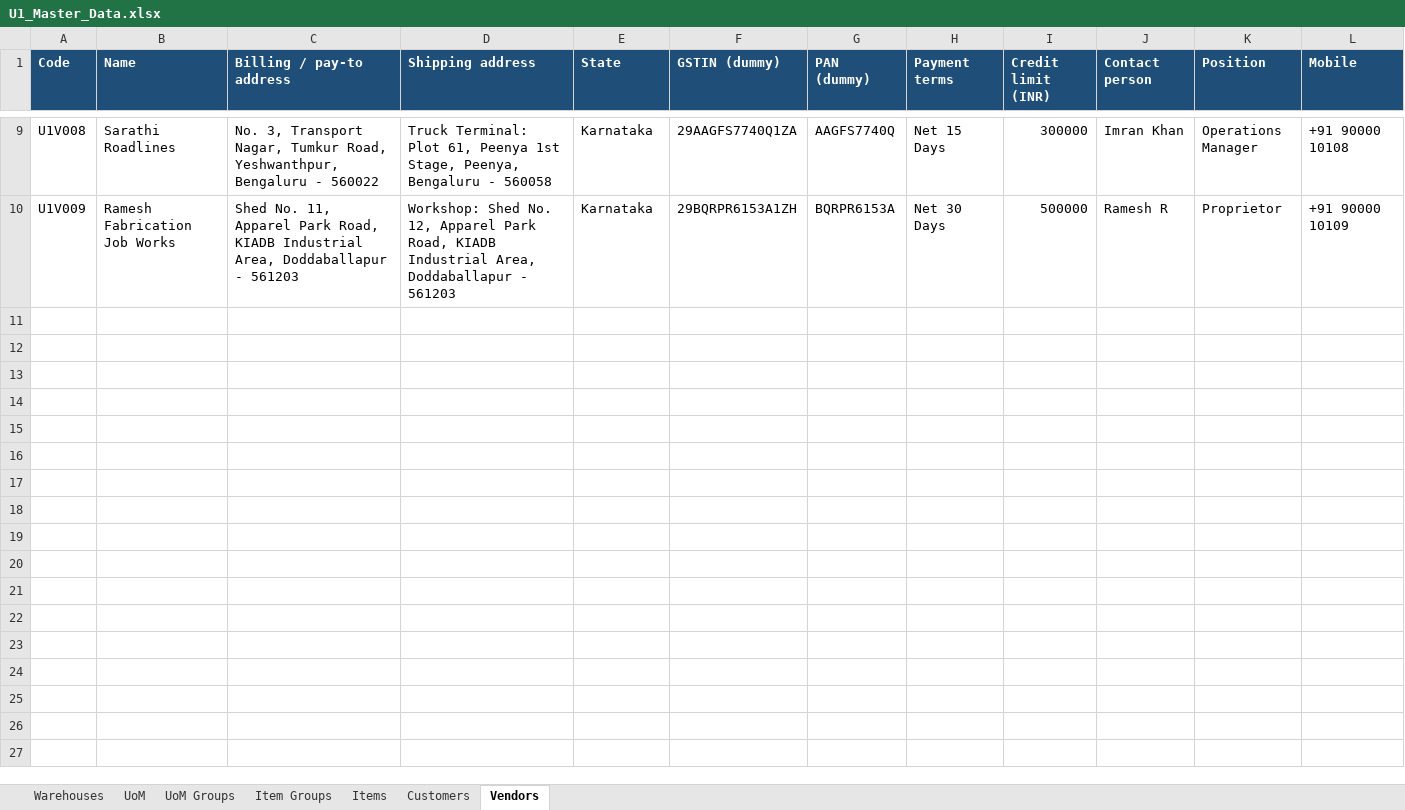
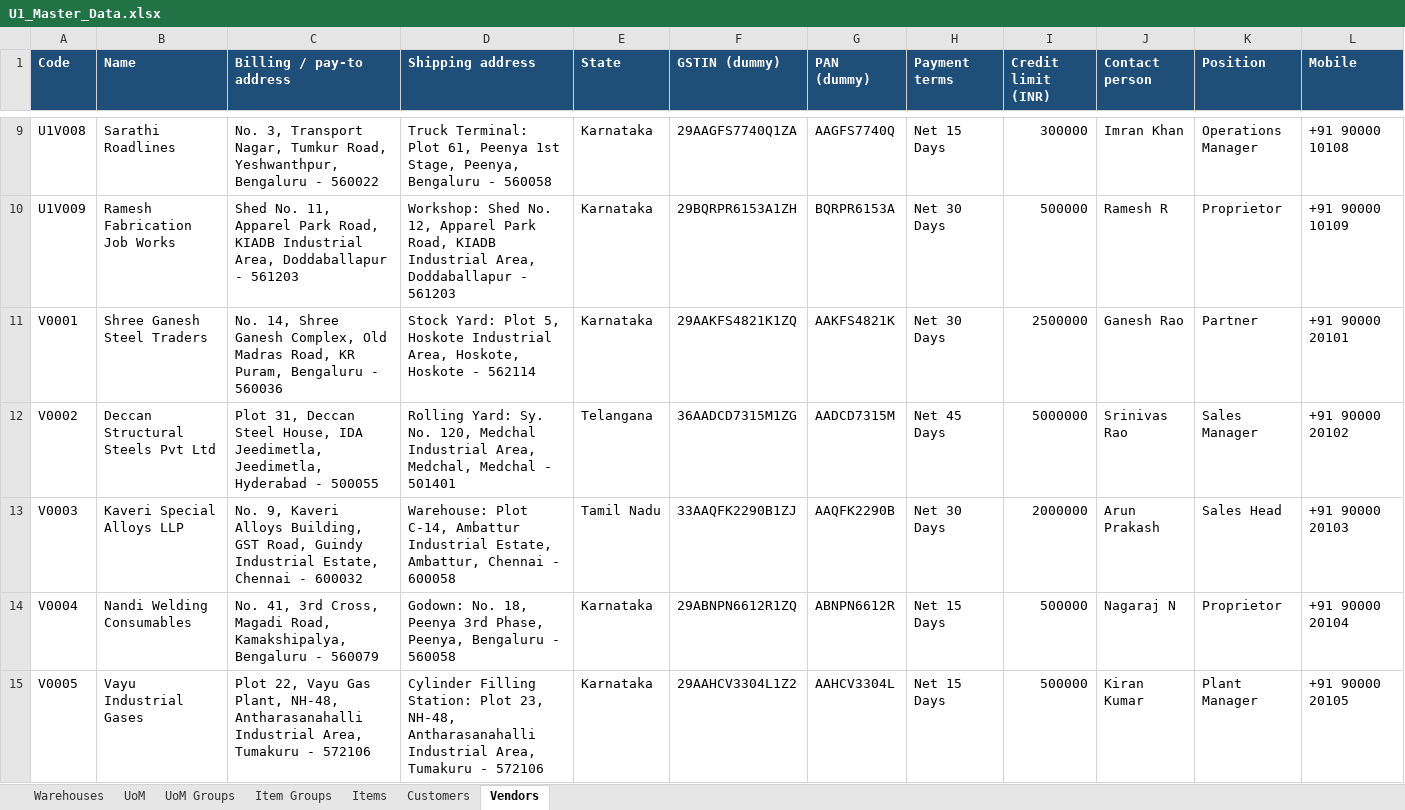
Before and after one commit to reetha-qltc/AKE-Database, an Excel workbook: data/u1_masters/U1_Master_Data.xlsx, sheet Vendors, drawn as a sheet; only a part is shown, gaps mark what is left out; values as stored, in another font and other column widths than the file's, no borders; rows hold the shown columns only; the diff covers the shown part only; the diff names each change by its address in the sheet, - before the commit and + after, or states it on an @@ line.

```diff
--- a/data/u1_masters/U1_Master_Data.xlsx (sheet Vendors)
+++ b/data/u1_masters/U1_Master_Data.xlsx (sheet Vendors)
+row 11: V0001 | Shree Ganesh Steel Traders | No. 14, Shree Ganesh Complex, Old Madras Road, KR Puram, Bengaluru - 560036 | Stock Yard: Plot 5, Hoskote Industrial Area, Hoskote, Hoskote - 562114 | Karnataka | 29AAKFS4821K1ZQ | AAKFS4821K | Net 30 Days | 2500000 | Ganesh Rao | Partner | +91 90000 20101
+row 12: V0002 | Deccan Structural Steels Pvt Ltd | Plot 31, Deccan Steel House, IDA Jeedimetla, Jeedimetla, Hyderabad - 500055 | Rolling Yard: Sy. No. 120, Medchal Industrial Area, Medchal, Medchal - 501401 | Telangana | 36AADCD7315M1ZG | AADCD7315M | Net 45 Days | 5000000 | Srinivas Rao | Sales Manager | +91 90000 20102
+row 13: V0003 | Kaveri Special Alloys LLP | No. 9, Kaveri Alloys Building, GST Road, Guindy Industrial Estate, Chennai - 600032 | Warehouse: Plot C-14, Ambattur Industrial Estate, Ambattur, Chennai - 600058 | Tamil Nadu | 33AAQFK2290B1ZJ | AAQFK2290B | Net 30 Days | 2000000 | Arun Prakash | Sales Head | +91 90000 20103
+row 14: V0004 | Nandi Welding Consumables | No. 41, 3rd Cross, Magadi Road, Kamakshipalya, Bengaluru - 560079 | Godown: No. 18, Peenya 3rd Phase, Peenya, Bengaluru - 560058 | Karnataka | 29ABNPN6612R1ZQ | ABNPN6612R | Net 15 Days | 500000 | Nagaraj N | Proprietor | +91 90000 20104
+row 15: V0005 | Vayu Industrial Gases | Plot 22, Vayu Gas Plant, NH-48, Antharasanahalli Industrial Area, Tumakuru - 572106 | Cylinder Filling Station: Plot 23, NH-48, Antharasanahalli Industrial Area, Tumakuru - 572106 | Karnataka | 29AAHCV3304L1Z2 | AAHCV3304L | Net 15 Days | 500000 | Kiran Kumar | Plant Manager | +91 90000 20105
```
Also changed, not shown: 4 added rows elsewhere in this sheet, sheet Customers, 2 other files.
